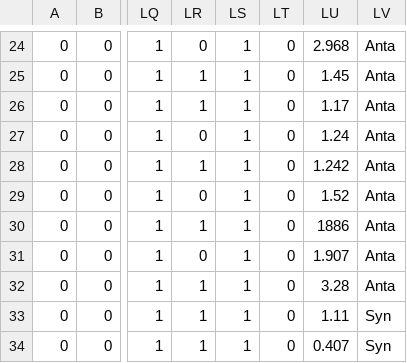
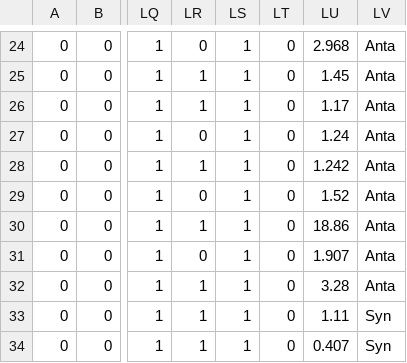
Before and after one commit to SV-JT/Synergism-of-Mixtures-of-Compounds-, a CSV file: Ratio-BT-549.csv, drawn as a sheet; only a part is shown, gaps mark what is left out; the diff names each change by its address in the sheet, - before the commit and + after, or states it on an @@ line.

Commit message:
Add files via upload

```diff
--- a/Ratio-BT-549.csv
+++ b/Ratio-BT-549.csv
-LU30: 1886
+LU30: 18.86
```
